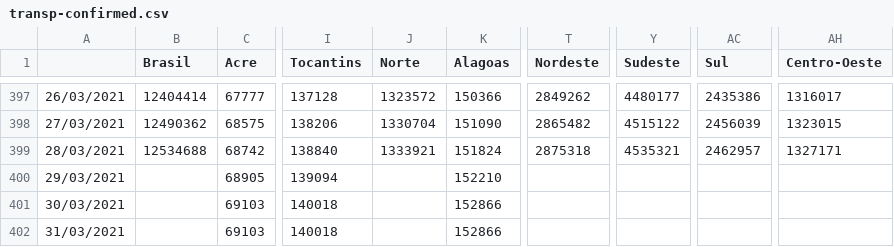
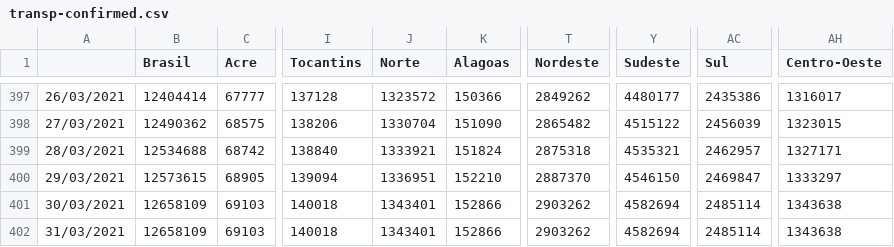
Before and after one commit to henriquemor/covid19-Brazil-timeseries, a CSV file: transp-confirmed.csv, drawn as a sheet; only a part is shown, gaps mark what is left out; the diff names each change by its address in the sheet, - before the commit and + after, or states it on an @@ line.

```diff
--- a/transp-confirmed.csv
+++ b/transp-confirmed.csv
-B400 (Brasil): (empty)
+B400 (Brasil): 12573615
-J400 (Norte): (empty)
+J400 (Norte): 1336951
-T400 (Nordeste): (empty)
+T400 (Nordeste): 2887370
-Y400 (Sudeste): (empty)
+Y400 (Sudeste): 4546150
-AC400 (Sul): (empty)
+AC400 (Sul): 2469847
-AH400 (Centro-Oeste): (empty)
+AH400 (Centro-Oeste): 1333297
-B401:B402 (Brasil): (empty)
+B401:B402 (Brasil): 12658109
-J401:J402 (Norte): (empty)
+J401:J402 (Norte): 1343401
-T401:T402 (Nordeste): (empty)
+T401:T402 (Nordeste): 2903262
-Y401:Y402 (Sudeste): (empty)
+Y401:Y402 (Sudeste): 4582694
-AC401:AC402 (Sul): (empty)
+AC401:AC402 (Sul): 2485114
-AH401:AH402 (Centro-Oeste): (empty)
+AH401:AH402 (Centro-Oeste): 1343638
```
Also changed, not shown: confirmed-cases.csv, deaths.csv, 5 other files.
